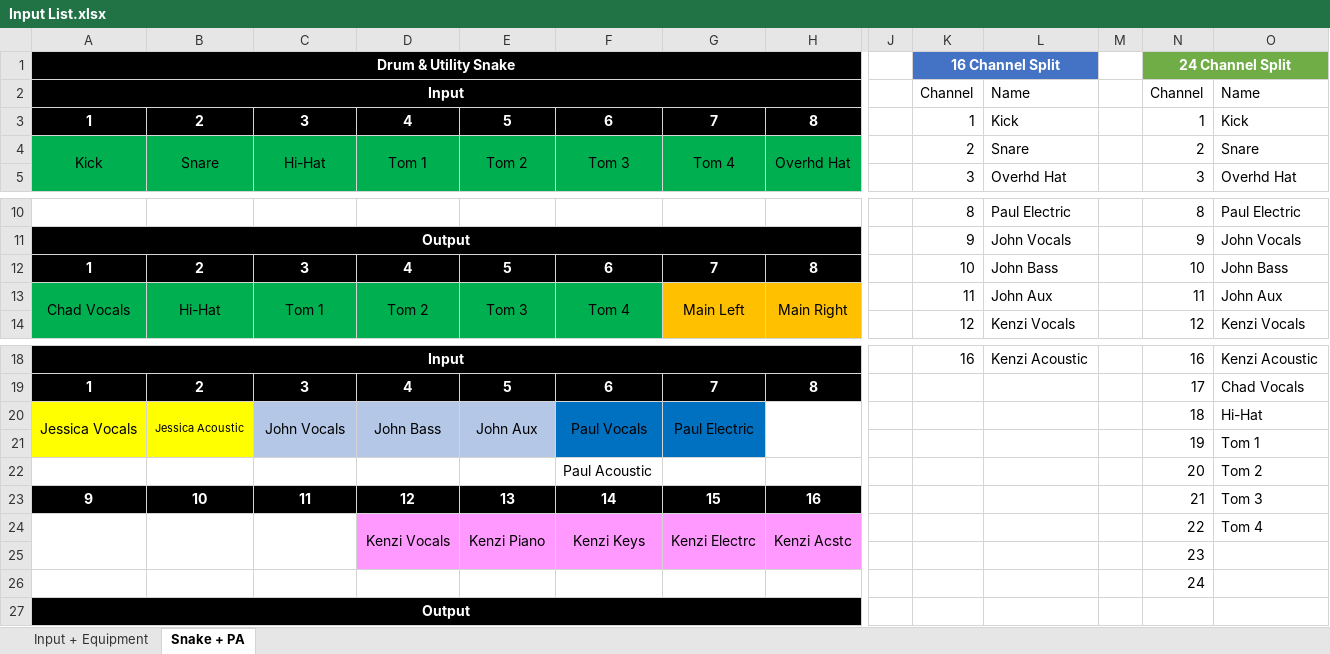
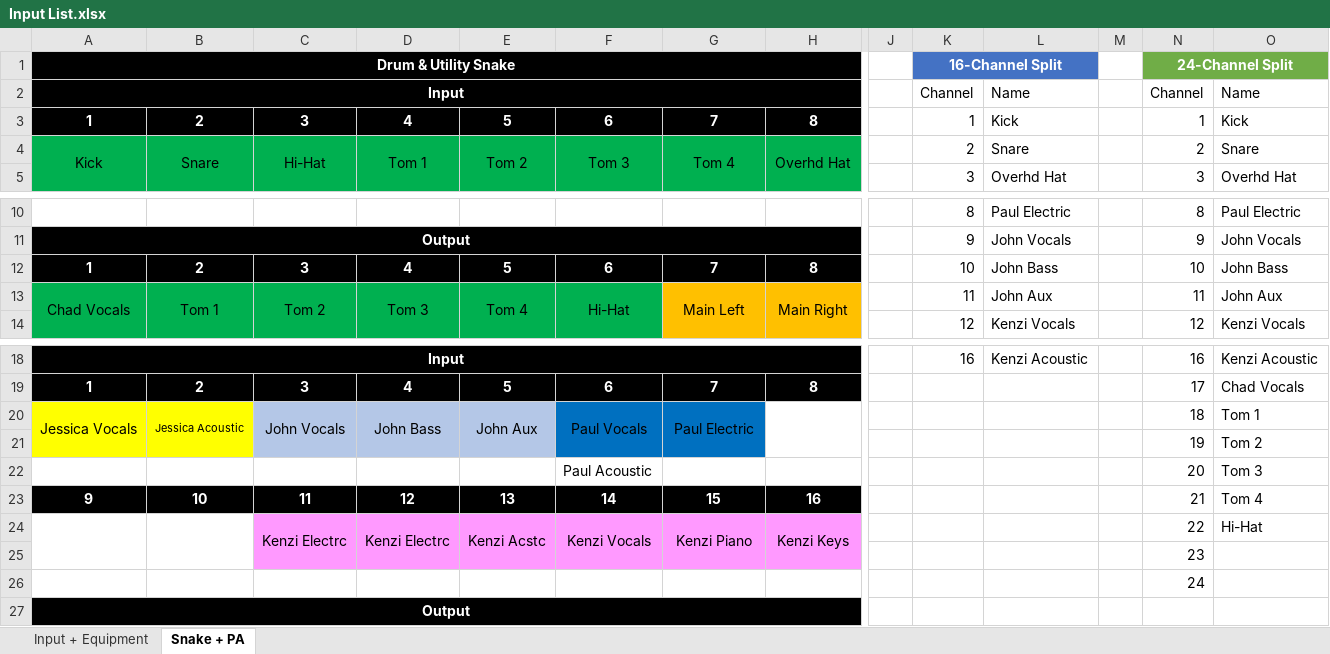
Before and after one commit to ThePerfectStrangers/TechnicalDocumentation, an Excel workbook: Input List/Input List.xlsx, sheet Snake + PA, drawn as a sheet; only a part is shown, gaps mark what is left out; values as stored, in another font and other column widths than the file's, no borders; table styles not drawn; removed rows and columns are numbered as before the commit, all else as after; rows hold the shown columns only; the diff names each change by its address in the sheet, - before the commit and + after, or states it on an @@ line.

```diff
--- a/Input List/Input List.xlsx (sheet Snake + PA)
+++ b/Input List/Input List.xlsx (sheet Snake + PA)
-K1: 16 Channel Split
+K1: 16-Channel Split
-N1: 24 Channel Split
+N1: 24-Channel Split
-B13: Hi-Hat
+B13: Tom 1
-C13: Tom 1
+C13: Tom 2
-D13: Tom 2
+D13: Tom 3
-E13: Tom 3
+E13: Tom 4
-F13: Tom 4
+F13: Hi-Hat
-O20: Hi-Hat
+O20: Tom 1
-O21: Tom 1
+O21: Tom 2
-O22: Tom 2
+O22: Tom 3
-O23: Tom 3
+O23: Tom 4
-row 24:  |  |  | Kenzi Vocals | Kenzi Piano | Kenzi Keys | Kenzi Electrc | Kenzi Acstc |  |  |  |  | 22 | Tom 4
+row 24:  |  | Kenzi Electrc | Kenzi Electrc | Kenzi Acstc | Kenzi Vocals | Kenzi Piano | Kenzi Keys |  |  |  |  | 22 | Hi-Hat
-C25 fill: none
+C25 fill: #FF99FF
```
Also changed, not shown: sheet Input + Equipment, 3 other files.
